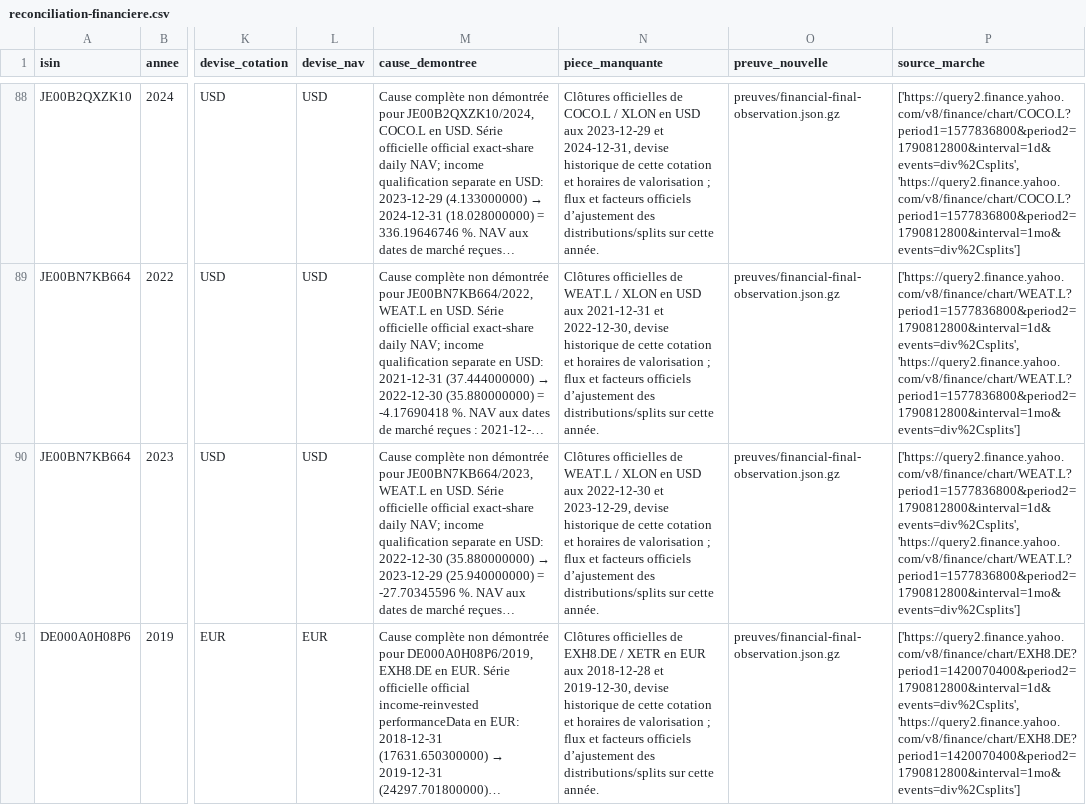
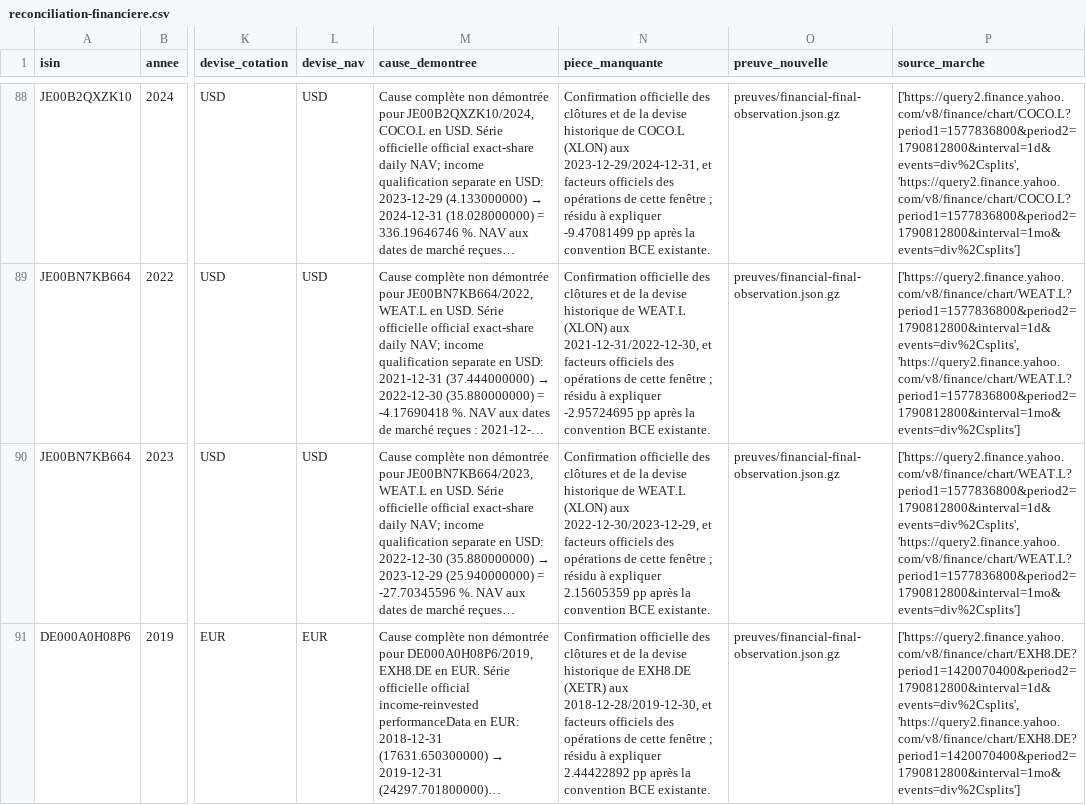
Before and after one commit to madmax91310/shinny-potato, a CSV file: reports/data-review-2026-10-23/reconciliation-financiere.csv, drawn as a sheet; only a part is shown, gaps mark what is left out; long unchanged cells end in …; the diff covers the shown part only; the diff names each change by its address in the sheet, - before the commit and + after, or states it on an @@ line.

Commit message:
Retain source executions, exhaustive review ledger and actual export evidence

```diff
--- a/reports/data-review-2026-10-23/reconciliation-financiere.csv
+++ b/reports/data-review-2026-10-23/reconciliation-financiere.csv
-N88 (piece_manquante): Clôtures officielles de COCO.L / XLON en USD aux 2023-12-29 et 2024-12-31, devise historique de cette cotation et horaires de valorisation ; flux et facteurs officiels d’ajustement des distributions/splits sur cette année.
+N88 (piece_manquante): Confirmation officielle des clôtures et de la devise historique de COCO.L (XLON) aux 2023-12-29/2024-12-31, et facteurs officiels des opérations de cette fenêtre ; résidu à expliquer -9.47081499 pp après la convention BCE existante.
-N89 (piece_manquante): Clôtures officielles de WEAT.L / XLON en USD aux 2021-12-31 et 2022-12-30, devise historique de cette cotation et horaires de valorisation ; flux et facteurs officiels d’ajustement des distributions/splits sur cette année.
+N89 (piece_manquante): Confirmation officielle des clôtures et de la devise historique de WEAT.L (XLON) aux 2021-12-31/2022-12-30, et facteurs officiels des opérations de cette fenêtre ; résidu à expliquer -2.95724695 pp après la convention BCE existante.
-N90 (piece_manquante): Clôtures officielles de WEAT.L / XLON en USD aux 2022-12-30 et 2023-12-29, devise historique de cette cotation et horaires de valorisation ; flux et facteurs officiels d’ajustement des distributions/splits sur cette année.
+N90 (piece_manquante): Confirmation officielle des clôtures et de la devise historique de WEAT.L (XLON) aux 2022-12-30/2023-12-29, et facteurs officiels des opérations de cette fenêtre ; résidu à expliquer 2.15605359 pp après la convention BCE existante.
-N91 (piece_manquante): Clôtures officielles de EXH8.DE / XETR en EUR aux 2018-12-28 et 2019-12-30, devise historique de cette cotation et horaires de valorisation ; flux et facteurs officiels d’ajustement des distributions/splits sur cette année.
+N91 (piece_manquante): Confirmation officielle des clôtures et de la devise historique de EXH8.DE (XETR) aux 2018-12-28/2019-12-30, et facteurs officiels des opérations de cette fenêtre ; résidu à expliquer 2.44422892 pp après la convention BCE existante.
```
Also changed, not shown: 75 edited cells elsewhere in this file, 54 other files.
